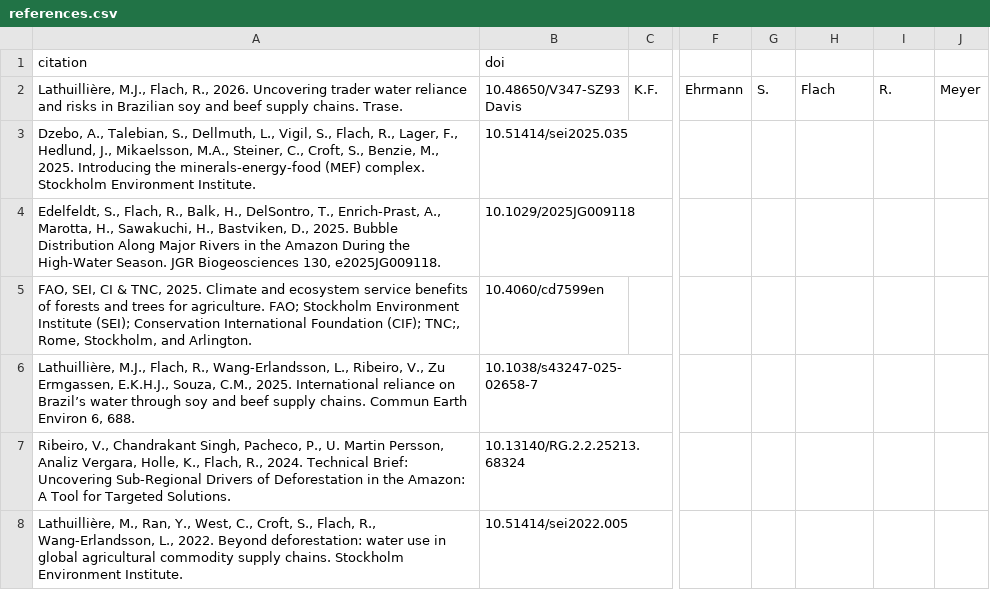
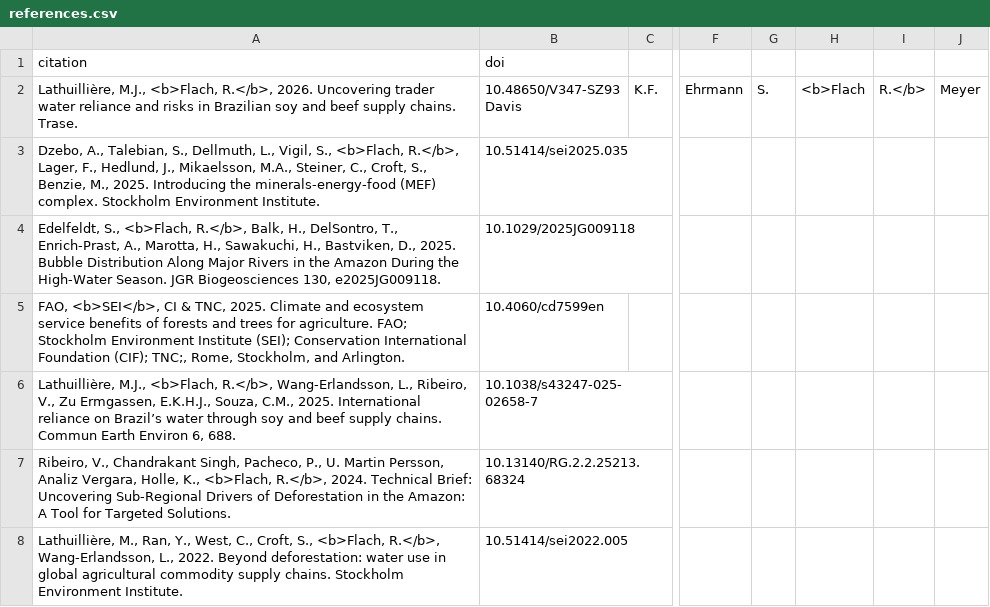
Before and after one commit to rafarafarafa/rafarafarafa.github.io, a CSV file: references.csv, drawn as a sheet; only a part is shown, gaps mark what is left out; the diff covers the shown part only; the diff names each change by its address in the sheet, - before the commit and + after, or states it on an @@ line.

Commit message:
Update references.csv

```diff
--- a/references.csv
+++ b/references.csv
-A2 (citation): Lathuillière, M.J., Flach, R., 2026. Uncovering…
+A2 (citation): Lathuillière, M.J., <b>Flach, R.</b>, 2026. Uncovering…
-H2: Flach
+H2: <b>Flach
-I2: R.
+I2: R.</b>
-A3 (citation): …Vigil, S., Flach, R., Lager, F.,…
+A3 (citation): …Vigil, S., <b>Flach, R.</b>, Lager, F.,…
-A4 (citation): Edelfeldt, S., Flach, R., Balk, H.,…
+A4 (citation): Edelfeldt, S., <b>Flach, R.</b>, Balk, H.,…
-A5 (citation): FAO, SEI, CI &…
+A5 (citation): FAO, <b>SEI</b>, CI &…
-A6 (citation): Lathuillière, M.J., Flach, R., Wang-Erlandsson, L.,…
+A6 (citation): Lathuillière, M.J., <b>Flach, R.</b>, Wang-Erlandsson, L.,…
-A7 (citation): …Holle, K., Flach, R., 2024. Technical…
+A7 (citation): …Holle, K., <b>Flach, R.</b>, 2024. Technical…
-A8 (citation): …Croft, S., Flach, R., Wang-Erlandsson, L.,…
+A8 (citation): …Croft, S., <b>Flach, R.</b>, Wang-Erlandsson, L.,…
```
Also changed, not shown: 1 removed row and 6 edited cells elsewhere in this file.
